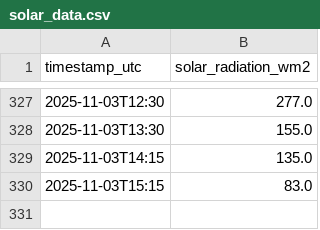
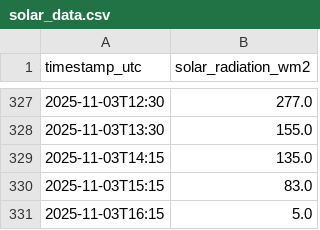
Before and after one commit to NnenneA/Solar-Forecast-Explorer, a CSV file: solar_data.csv, drawn as a sheet; only a part is shown, gaps mark what is left out.

```diff
--- a/solar_data.csv
+++ b/solar_data.csv
@@ -330 +330,2 @@ timestamp_utc,solar_radiation_wm2
 2025-11-03T15:15,83.0
+2025-11-03T16:15,5.0
```
